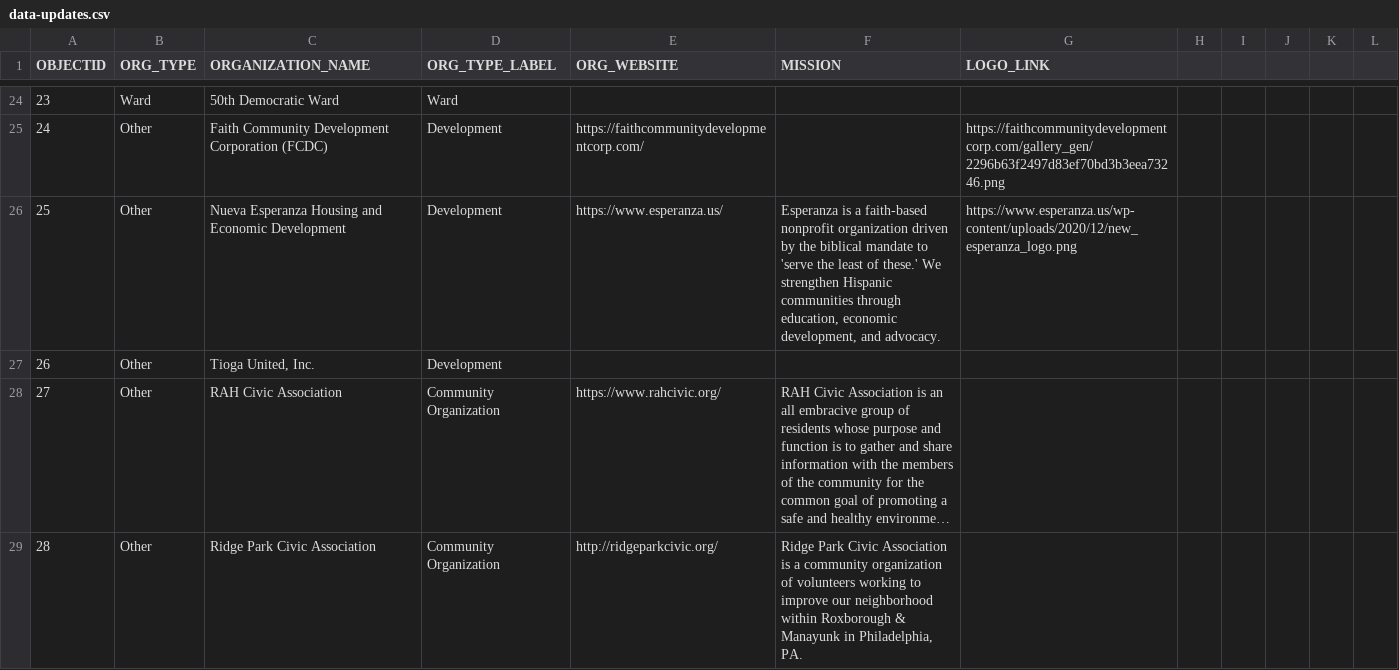
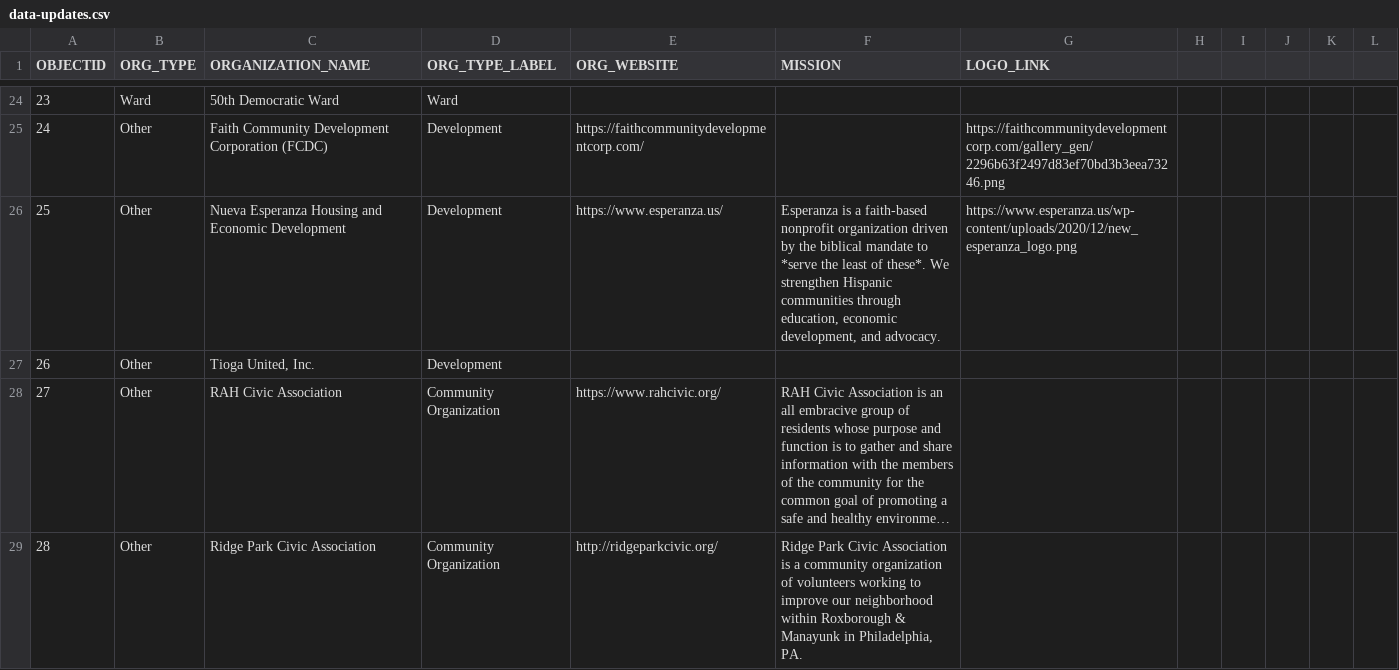
Before and after one commit to acouch/philly-rco-map, a CSV file: data-updates.csv, drawn as a sheet; only a part is shown, gaps mark what is left out; long unchanged cells end in ….

Commit message:
Update data-updates.csv

```diff
--- a/data-updates.csv
+++ b/data-updates.csv
@@ -25,3 +25,3 @@ OBJECTID,ORG_TYPE,ORGANIZATION_NAME,ORG_TYPE_LABEL,ORG_WEBSITE, MISSION, LOGO_LI
 24,Other,Faith Community Development Corporation (FCDC),Development,https://faithcommunitydevelopmentcorp.com/,,https://faithcommunitydevelopmentcorp.com/gallery_gen/2296b63f2497d83ef70bd3b3eea73246.png
-25,Other,Nueva Esperanza Housing and Economic Development,Development,https://www.esperanza.us/,"Esperanza is a faith-based nonprofit organization driven by the biblical mandate to 'serve the least of these.' We strengthen Hispanic communities through education, economic development, and advocacy.",https://www.esperanza.us/wp-content/uploads/2020/12/new_esperanza_logo.png
+25,Other,Nueva Esperanza Housing and Economic Development,Development,https://www.esperanza.us/,"Esperanza is a faith-based nonprofit organization driven by the biblical mandate to *serve the least of these*. We strengthen Hispanic communities through education, economic development, and advocacy.",https://www.esperanza.us/wp-content/uploads/2020/12/new_esperanza_logo.png
 26,Other,"Tioga United, Inc.",Development,,,
```
